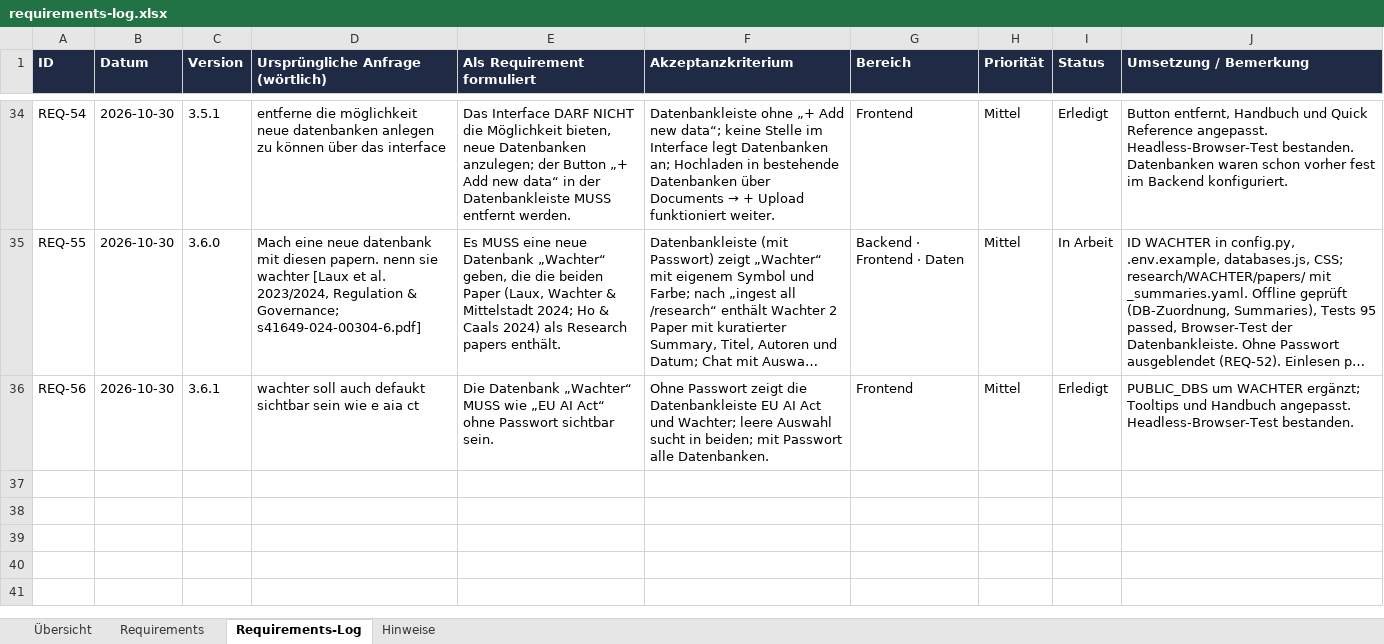
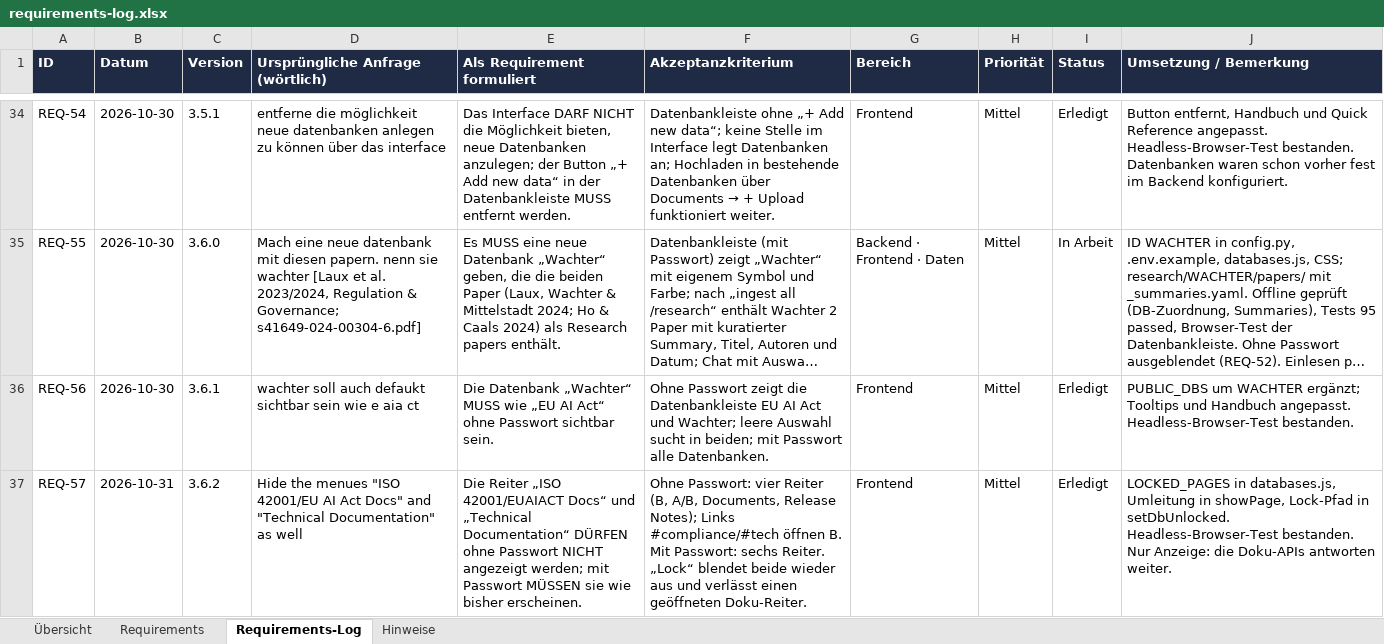
Before and after one commit to ProDigi-Repo/ALITA, an Excel workbook: docs/requirements-log.xlsx, sheet Requirements-Log, drawn as a sheet; only a part is shown, gaps mark what is left out; long unchanged cells end in …; values as stored, in another font and other column widths than the file's, no borders; the diff names each change by its address in the sheet, - before the commit and + after, or states it on an @@ line.

```diff
--- a/docs/requirements-log.xlsx (sheet Requirements-Log)
+++ b/docs/requirements-log.xlsx (sheet Requirements-Log)
+row 37: REQ-57 | 2026-10-31 | 3.6.2 | Hide the menues "ISO 42001/EU AI Act Docs" and "Technical Documentation" as well | Die Reiter „ISO 42001/EUAIACT Docs“ und „Technical Documentation“ DÜRFEN ohne Passwort NICHT angezeigt werden; mit Passwort MÜSSEN sie wie bisher erscheinen. | Ohne Passwort: vier Reiter (B, A/B, Documents, Release Notes); Links #compliance/#tech öffnen B. Mit Passwort: sechs Reiter. „Lock“ blendet beide wieder aus und verlässt einen geöffneten Doku-Reiter. | Frontend | Mittel | Erledigt | LOCKED_PAGES in databases.js, Umleitung in showPage, Lock-Pfad in setDbUnlocked. Headless-Browser-Test bestanden. Nur Anzeige: die Doku-APIs antworten weiter.
```
Also changed, not shown: sheet Requirements, sheet Hinweise, 12 other files.
